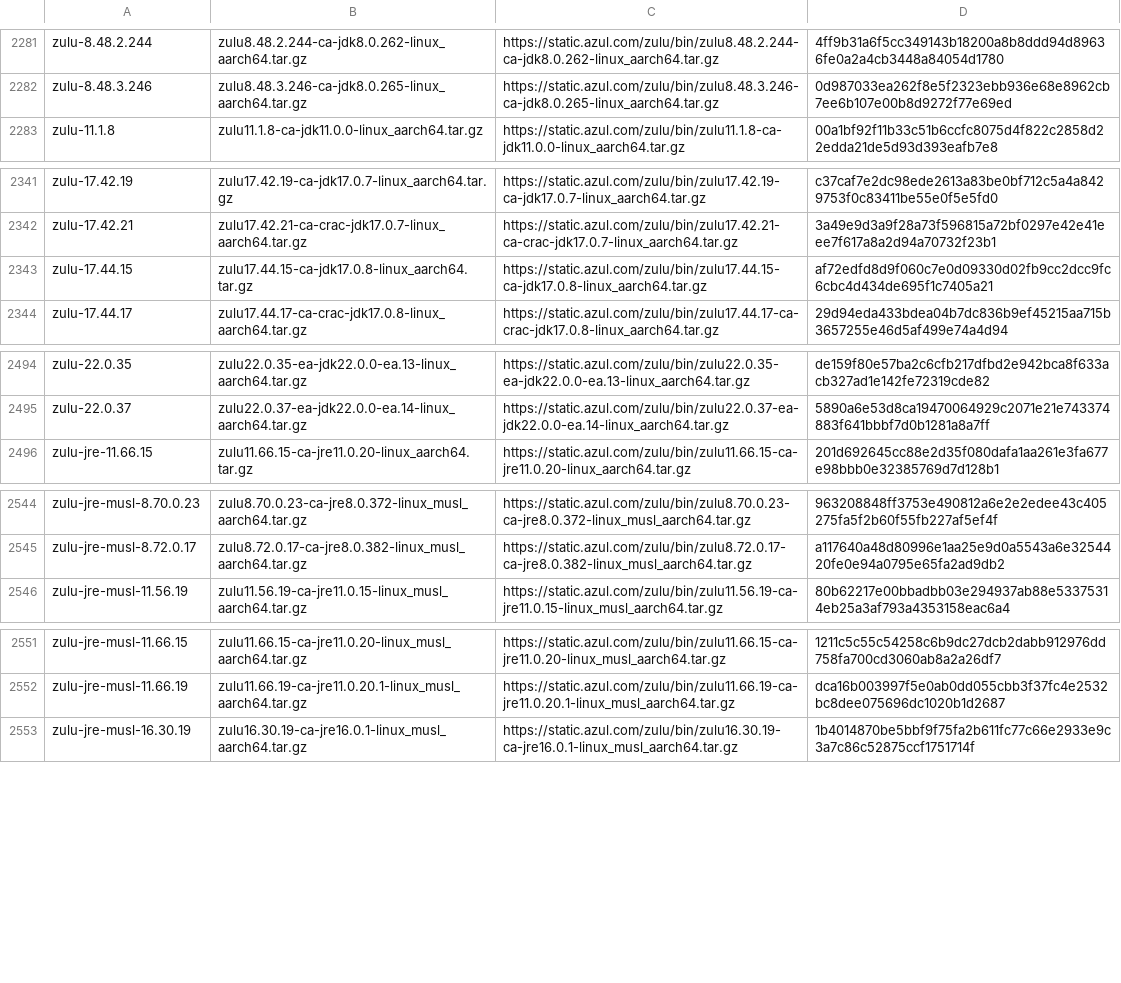
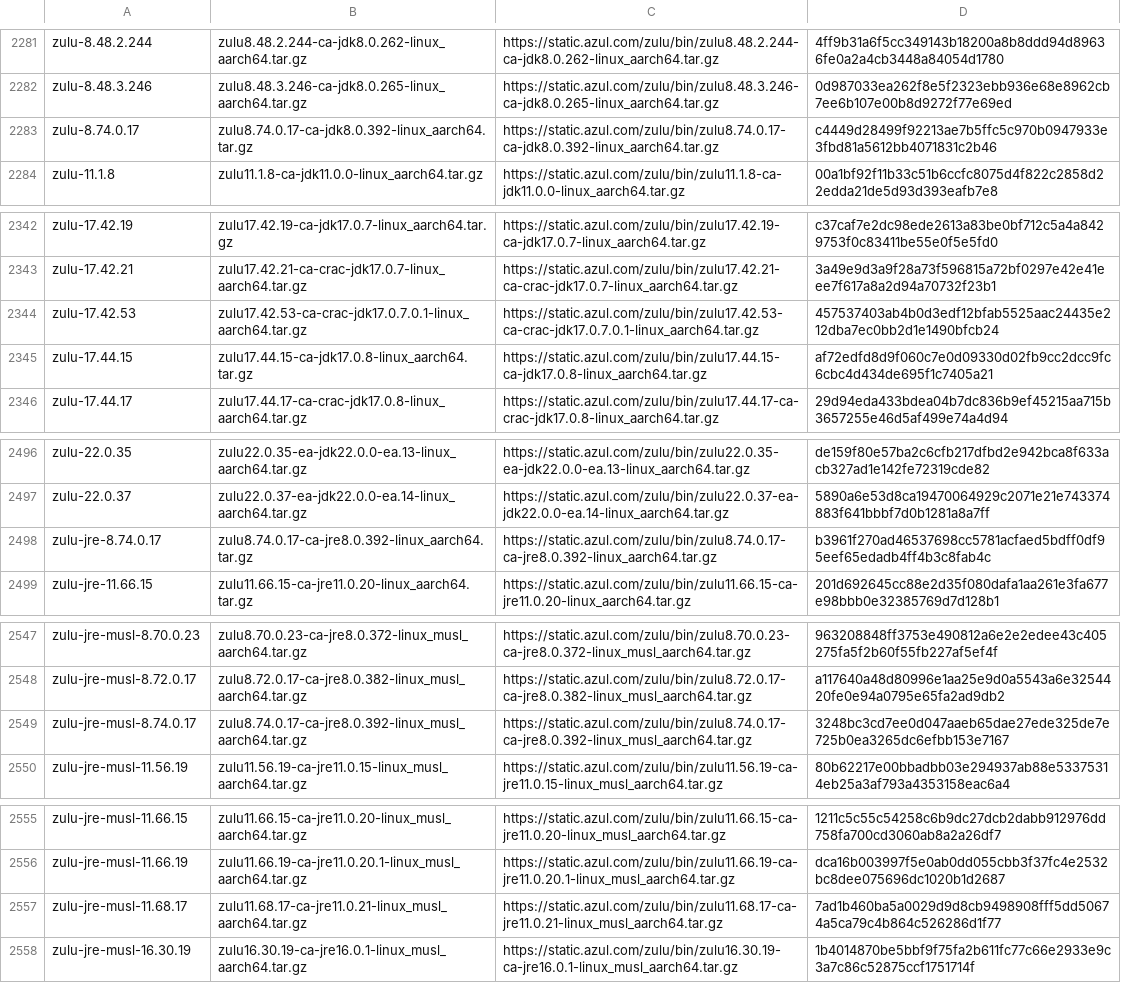
Before and after one commit to mise-plugins/rtx-java, a TSV file: data/jdk-linux-aarch64-all.tsv, drawn as a sheet; only a part is shown, gaps mark what is left out; the diff covers the shown part only; the diff names each change by its address in the sheet, - before the commit and + after, or states it on an @@ line.

Commit message:
Update Java release data

```diff
--- a/data/jdk-linux-aarch64-all.tsv
+++ b/data/jdk-linux-aarch64-all.tsv
+row 2283: zulu-8.74.0.17 | zulu8.74.0.17-ca-jdk8.0.392-linux_aarch64.tar.gz | https://static.azul.com/zulu/bin/zulu8.74.0.17-ca-jdk8.0.392-linux_aarch64.tar.gz | c4449d28499f92213ae7b5ffc5c970b0947933e3fbd81a5612bb4071831c2b46
+row 2344: zulu-17.42.53 | zulu17.42.53-ca-crac-jdk17.0.7.0.1-linux_aarch64.tar.gz | https://static.azul.com/zulu/bin/zulu17.42.53-ca-crac-jdk17.0.7.0.1-linux_aarch64.tar.gz | 457537403ab4b0d3edf12bfab5525aac24435e212dba7ec0bb2d1e1490bfcb24
+row 2498: zulu-jre-8.74.0.17 | zulu8.74.0.17-ca-jre8.0.392-linux_aarch64.tar.gz | https://static.azul.com/zulu/bin/zulu8.74.0.17-ca-jre8.0.392-linux_aarch64.tar.gz | b3961f270ad46537698cc5781acfaed5bdff0df95eef65edadb4ff4b3c8fab4c
+row 2549: zulu-jre-musl-8.74.0.17 | zulu8.74.0.17-ca-jre8.0.392-linux_musl_aarch64.tar.gz | https://static.azul.com/zulu/bin/zulu8.74.0.17-ca-jre8.0.392-linux_musl_aarch64.tar.gz | 3248bc3cd7ee0d047aaeb65dae27ede325de7e725b0ea3265dc6efbb153e7167
+row 2557: zulu-jre-musl-11.68.17 | zulu11.68.17-ca-jre11.0.21-linux_musl_aarch64.tar.gz | https://static.azul.com/zulu/bin/zulu11.68.17-ca-jre11.0.21-linux_musl_aarch64.tar.gz | 7ad1b460ba5a0029d9d8cb9498908fff5dd50674a5ca79c4b864c526286d1f77
```
Also changed, not shown: 2 added rows elsewhere in this file, data/jdk-linux-aarch64-ga.tsv, data/jdk-linux-aarch64.tsv, 2 other files.
